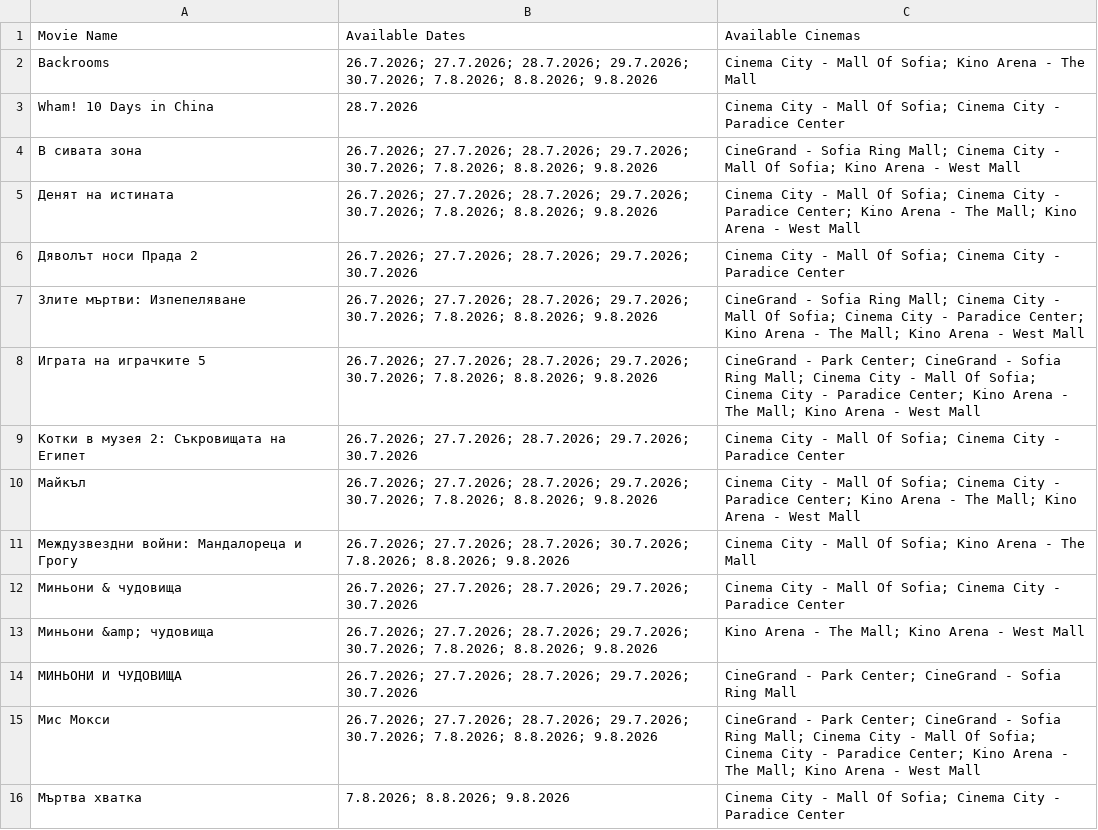
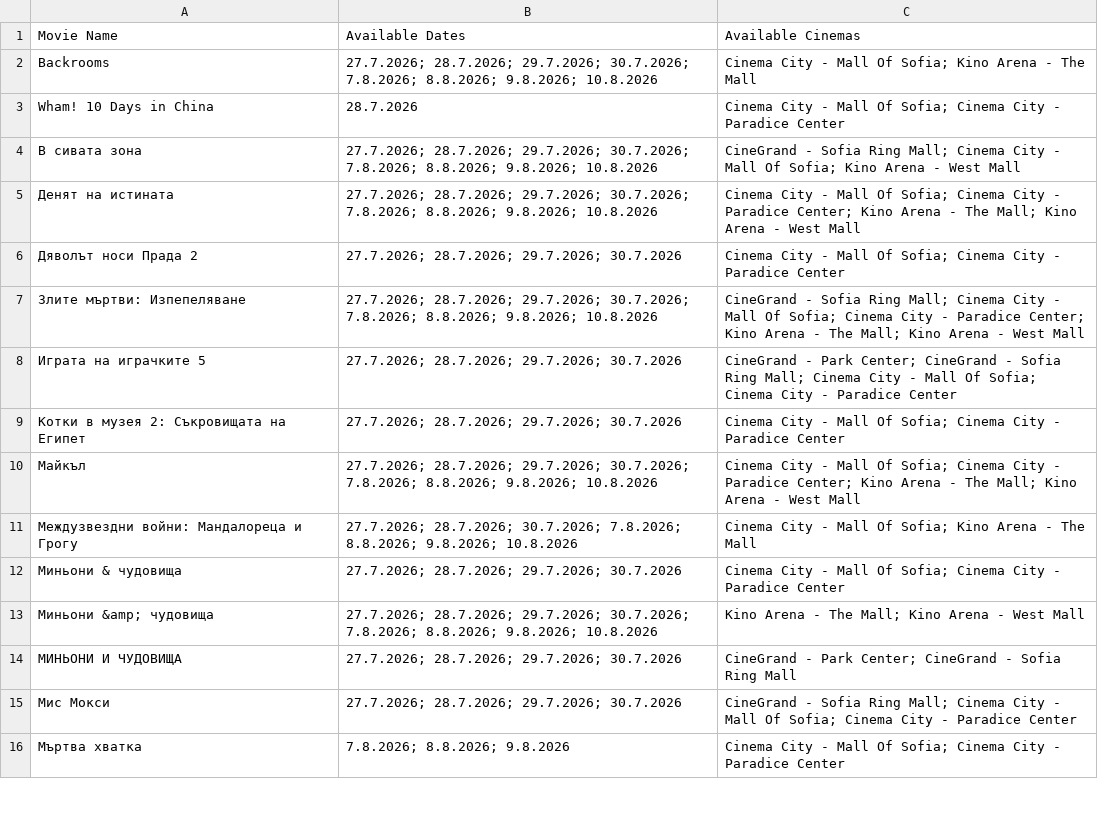
Before and after one commit to darakion/CinemaSearch, a CSV file: data2.csv, drawn as a sheet; only a part is shown; the diff covers the shown part only.

```diff
--- a/data2.csv
+++ b/data2.csv
@@ -1,16 +1,16 @@
 "Movie Name","Available Dates","Available Cinemas"
-"Backrooms","26.7.2026; 27.7.2026; 28.7.2026; 29.7.2026; 30.7.2026; 7.8.2026; 8.8.2026; 9.8.2026","Cinema City - Mall Of Sofia; Kino Arena - The Mall"
+"Backrooms","27.7.2026; 28.7.2026; 29.7.2026; 30.7.2026; 7.8.2026; 8.8.2026; 9.8.2026; 10.8.2026","Cinema City - Mall Of Sofia; Kino Arena - The Mall"
 "Wham! 10 Days in China","28.7.2026","Cinema City - Mall Of Sofia; Cinema City - Paradice Center"
-"В сивата зона","26.7.2026; 27.7.2026; 28.7.2026; 29.7.2026; 30.7.2026; 7.8.2026; 8.8.2026; 9.8.2026","CineGrand - Sofia Ring Mall; Cinema City - Mall Of Sofia; Kino Arena - West Mall"
-"Денят на истината","26.7.2026; 27.7.2026; 28.7.2026; 29.7.2026; 30.7.2026; 7.8.2026; 8.8.2026; 9.8.2026","Cinema City - Mall Of Sofia; Cinema City - Paradice Center; Kino Arena - The Mall; Kino Arena - West Mall"
-"Дяволът носи Прада 2","26.7.2026; 27.7.2026; 28.7.2026; 29.7.2026; 30.7.2026","Cinema City - Mall Of Sofia; Cinema City - Paradice Center"
-"Злите мъртви: Изпепеляване","26.7.2026; 27.7.2026; 28.7.2026; 29.7.2026; 30.7.2026; 7.8.2026; 8.8.2026; 9.8.2026","CineGrand - Sofia Ring Mall; Cinema City - Mall Of Sofia; Cinema City - Paradice Center; Kino Arena - The Mall; Kino Arena - West Mall"
-"Играта на играчките 5","26.7.2026; 27.7.2026; 28.7.2026; 29.7.2026; 30.7.2026; 7.8.2026; 8.8.2026; 9.8.2026","CineGrand - Park Center; CineGrand - Sofia Ring Mall; Cinema City - Mall Of Sofia; Cinema City - Paradice Center; Kino Arena - The Mall; Kino Arena - West Mall"
-"Котки в музея 2: Съкровищата на Египет","26.7.2026; 27.7.2026; 28.7.2026; 29.7.2026; 30.7.2026","Cinema City - Mall Of Sofia; Cinema City - Paradice Center"
-"Майкъл","26.7.2026; 27.7.2026; 28.7.2026; 29.7.2026; 30.7.2026; 7.8.2026; 8.8.2026; 9.8.2026","Cinema City - Mall Of Sofia; Cinema City - Paradice Center; Kino Arena - The Mall; Kino Arena - West Mall"
-"Междузвездни войни: Мандалореца и Грогу","26.7.2026; 27.7.2026; 28.7.2026; 30.7.2026; 7.8.2026; 8.8.2026; 9.8.2026","Cinema City - Mall Of Sofia; Kino Arena - The Mall"
-"Миньони & чудовища","26.7.2026; 27.7.2026; 28.7.2026; 29.7.2026; 30.7.2026","Cinema City - Mall Of Sofia; Cinema City - Paradice Center"
-"Миньони &amp; чудовища","26.7.2026; 27.7.2026; 28.7.2026; 29.7.2026; 30.7.2026; 7.8.2026; 8.8.2026; 9.8.2026","Kino Arena - The Mall; Kino Arena - West Mall"
-"МИНЬОНИ И ЧУДОВИЩА","26.7.2026; 27.7.2026; 28.7.2026; 29.7.2026; 30.7.2026","CineGrand - Park Center; CineGrand - Sofia Ring Mall"
-"Мис Мокси","26.7.2026; 27.7.2026; 28.7.2026; 29.7.2026; 30.7.2026; 7.8.2026; 8.8.2026; 9.8.2026","CineGrand - Park Center; CineGrand - Sofia Ring Mall; Cinema City - Mall Of Sofia; Cinema City - Paradice Center; Kino Arena - The Mall; Kino Arena - West Mall"
+"В сивата зона","27.7.2026; 28.7.2026; 29.7.2026; 30.7.2026; 7.8.2026; 8.8.2026; 9.8.2026; 10.8.2026","CineGrand - Sofia Ring Mall; Cinema City - Mall Of Sofia; Kino Arena - West Mall"
+"Денят на истината","27.7.2026; 28.7.2026; 29.7.2026; 30.7.2026; 7.8.2026; 8.8.2026; 9.8.2026; 10.8.2026","Cinema City - Mall Of Sofia; Cinema City - Paradice Center; Kino Arena - The Mall; Kino Arena - West Mall"
+"Дяволът носи Прада 2","27.7.2026; 28.7.2026; 29.7.2026; 30.7.2026","Cinema City - Mall Of Sofia; Cinema City - Paradice Center"
+"Злите мъртви: Изпепеляване","27.7.2026; 28.7.2026; 29.7.2026; 30.7.2026; 7.8.2026; 8.8.2026; 9.8.2026; 10.8.2026","CineGrand - Sofia Ring Mall; Cinema City - Mall Of Sofia; Cinema City - Paradice Center; Kino Arena - The Mall; Kino Arena - West Mall"
+"Играта на играчките 5","27.7.2026; 28.7.2026; 29.7.2026; 30.7.2026","CineGrand - Park Center; CineGrand - Sofia Ring Mall; Cinema City - Mall Of Sofia; Cinema City - Paradice Center"
+"Котки в музея 2: Съкровищата на Египет","27.7.2026; 28.7.2026; 29.7.2026; 30.7.2026","Cinema City - Mall Of Sofia; Cinema City - Paradice Center"
+"Майкъл","27.7.2026; 28.7.2026; 29.7.2026; 30.7.2026; 7.8.2026; 8.8.2026; 9.8.2026; 10.8.2026","Cinema City - Mall Of Sofia; Cinema City - Paradice Center; Kino Arena - The Mall; Kino Arena - West Mall"
+"Междузвездни войни: Мандалореца и Грогу","27.7.2026; 28.7.2026; 30.7.2026; 7.8.2026; 8.8.2026; 9.8.2026; 10.8.2026","Cinema City - Mall Of Sofia; Kino Arena - The Mall"
+"Миньони & чудовища","27.7.2026; 28.7.2026; 29.7.2026; 30.7.2026","Cinema City - Mall Of Sofia; Cinema City - Paradice Center"
+"Миньони &amp; чудовища","27.7.2026; 28.7.2026; 29.7.2026; 30.7.2026; 7.8.2026; 8.8.2026; 9.8.2026; 10.8.2026","Kino Arena - The Mall; Kino Arena - West Mall"
+"МИНЬОНИ И ЧУДОВИЩА","27.7.2026; 28.7.2026; 29.7.2026; 30.7.2026","CineGrand - Park Center; CineGrand - Sofia Ring Mall"
+"Мис Мокси","27.7.2026; 28.7.2026; 29.7.2026; 30.7.2026","CineGrand - Sofia Ring Mall; Cinema City - Mall Of Sofia; Cinema City - Paradice Center"
 "Мъртва хватка","7.8.2026; 8.8.2026; 9.8.2026","Cinema City - Mall Of Sofia; Cinema City - Paradice Center"
```
Also changed, not shown: 1 removed row and 13 edited cells elsewhere in this file, 1 other file.
